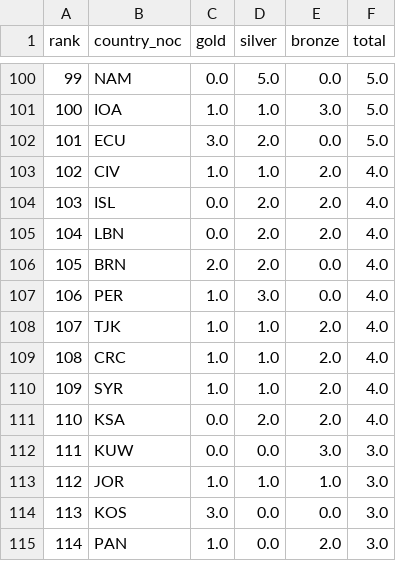
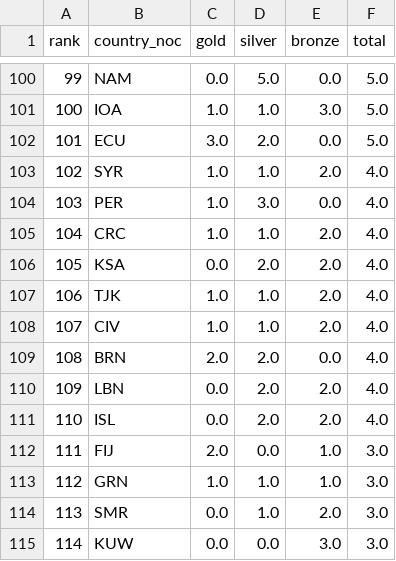
Before and after one commit to CarlosLNeto/olympics-continental-analysis, a CSV file: outputs/tables/medals_summer.csv (was outputs/tables/medals_summer_consolidated.csv), drawn as a sheet; only a part is shown, gaps mark what is left out; the diff covers the shown part only.

```diff
--- a/outputs/tables/medals_summer_consolidated.csv
+++ b/outputs/tables/medals_summer.csv
@@ -102,14 +102,14 @@ rank,country_noc,gold,silver,bronze,total
 101,ECU,3.0,2.0,0.0,5.0
-102,CIV,1.0,1.0,2.0,4.0
-103,ISL,0.0,2.0,2.0,4.0
-104,LBN,0.0,2.0,2.0,4.0
-105,BRN,2.0,2.0,0.0,4.0
-106,PER,1.0,3.0,0.0,4.0
-107,TJK,1.0,1.0,2.0,4.0
-108,CRC,1.0,1.0,2.0,4.0
-109,SYR,1.0,1.0,2.0,4.0
-110,KSA,0.0,2.0,2.0,4.0
-111,KUW,0.0,0.0,3.0,3.0
-112,JOR,1.0,1.0,1.0,3.0
-113,KOS,3.0,0.0,0.0,3.0
-114,PAN,1.0,0.0,2.0,3.0
+102,SYR,1.0,1.0,2.0,4.0
+103,PER,1.0,3.0,0.0,4.0
+104,CRC,1.0,1.0,2.0,4.0
+105,KSA,0.0,2.0,2.0,4.0
+106,TJK,1.0,1.0,2.0,4.0
+107,CIV,1.0,1.0,2.0,4.0
+108,BRN,2.0,2.0,0.0,4.0
+109,LBN,0.0,2.0,2.0,4.0
+110,ISL,0.0,2.0,2.0,4.0
+111,FIJ,2.0,0.0,1.0,3.0
+112,GRN,1.0,1.0,1.0,3.0
+113,SMR,0.0,1.0,2.0,3.0
+114,KUW,0.0,0.0,3.0,3.0
```
Also changed, not shown: 122 edited cells elsewhere in this file, outputs/tables/medals_total.csv, outputs/tables/medals_winter.csv, 30 other files.
